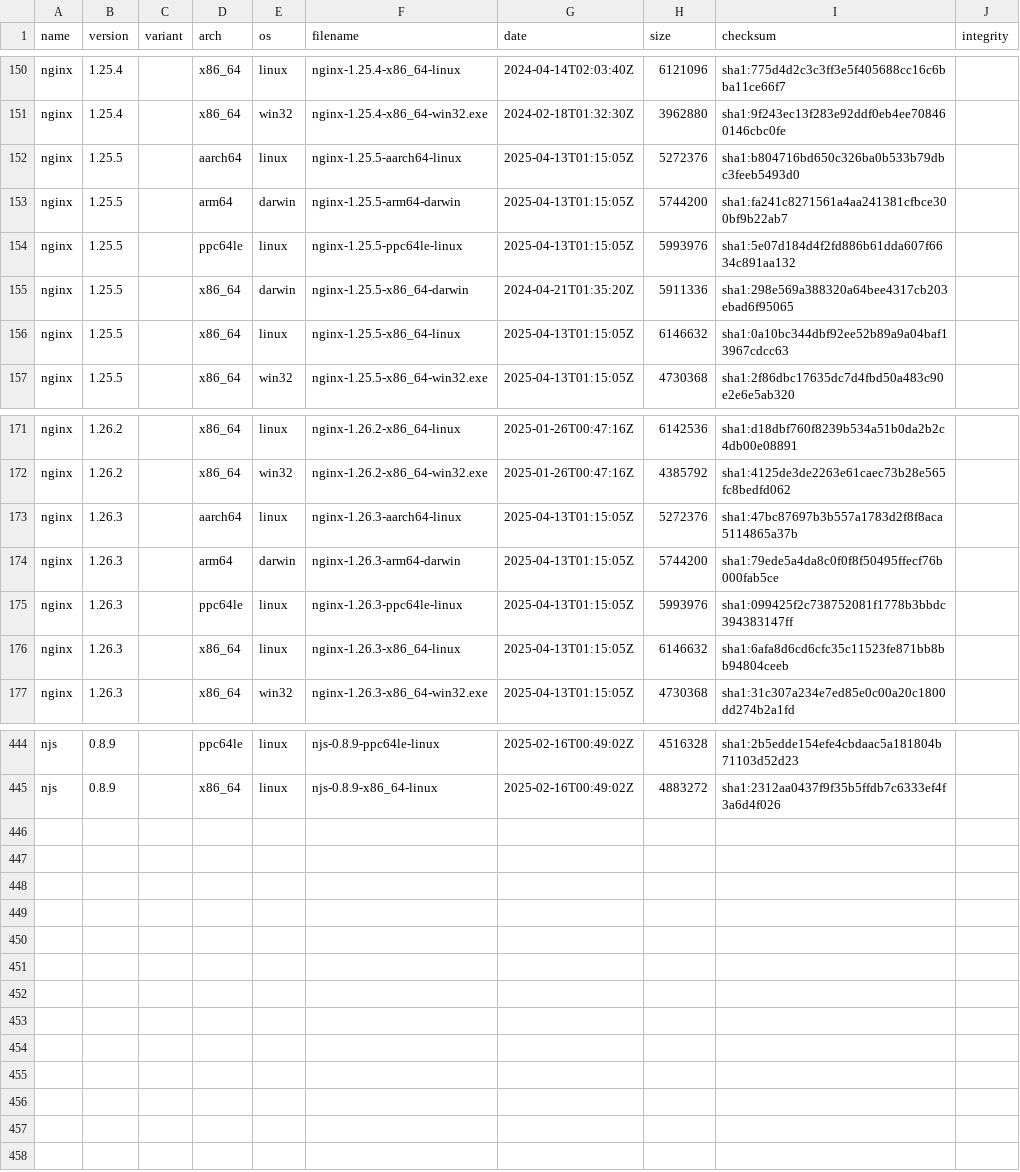
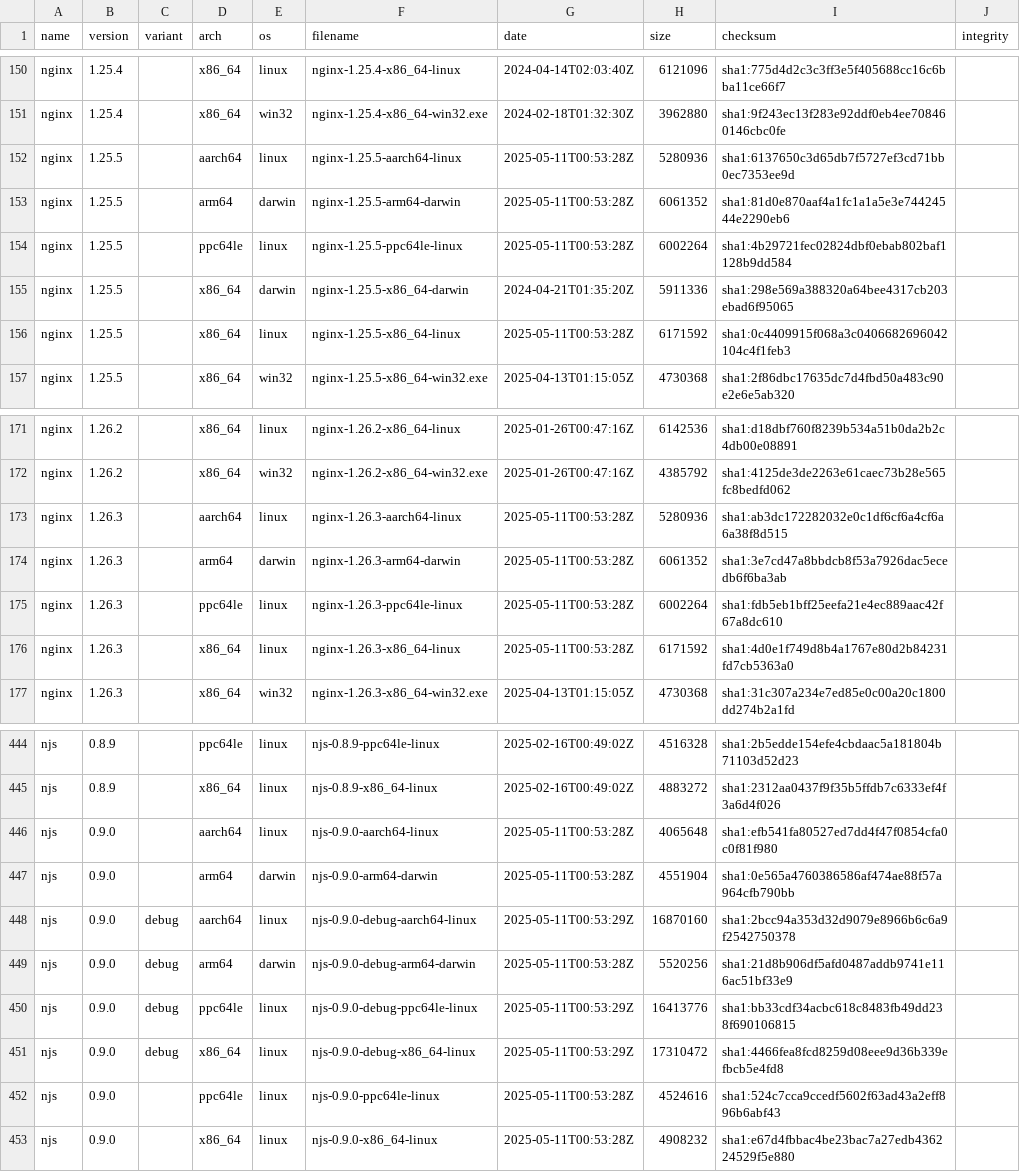
Before and after one commit to jirutka/nginx-binaries, a CSV file: index.csv, drawn as a sheet; only a part is shown, gaps mark what is left out.

```diff
--- a/index.csv
+++ b/index.csv
@@ -151,7 +151,7 @@ nginx,1.25.4,,x86_64,linux,nginx-1.25.4-x86_64-linux,2024-04-14T02:03:40Z,612109
 nginx,1.25.4,,x86_64,win32,nginx-1.25.4-x86_64-win32.exe,2024-02-18T01:32:30Z,3962880,sha1:9f243ec13f283e92ddf0eb4ee708460146cbc0fe
-nginx,1.25.5,,aarch64,linux,nginx-1.25.5-aarch64-linux,2025-04-13T01:15:05Z,5272376,sha1:b804716bd650c326ba0b533b79dbc3feeb5493d0
-nginx,1.25.5,,arm64,darwin,nginx-1.25.5-arm64-darwin,2025-04-13T01:15:05Z,5744200,sha1:fa241c8271561a4aa241381cfbce300bf9b22ab7
-nginx,1.25.5,,ppc64le,linux,nginx-1.25.5-ppc64le-linux,2025-04-13T01:15:05Z,5993976,sha1:5e07d184d4f2fd886b61dda607f6634c891aa132
+nginx,1.25.5,,aarch64,linux,nginx-1.25.5-aarch64-linux,2025-05-11T00:53:28Z,5280936,sha1:6137650c3d65db7f5727ef3cd71bb0ec7353ee9d
+nginx,1.25.5,,arm64,darwin,nginx-1.25.5-arm64-darwin,2025-05-11T00:53:28Z,6061352,sha1:81d0e870aaf4a1fc1a1a5e3e74424544e2290eb6
+nginx,1.25.5,,ppc64le,linux,nginx-1.25.5-ppc64le-linux,2025-05-11T00:53:28Z,6002264,sha1:4b29721fec02824dbf0ebab802baf1128b9dd584
 nginx,1.25.5,,x86_64,darwin,nginx-1.25.5-x86_64-darwin,2024-04-21T01:35:20Z,5911336,sha1:298e569a388320a64bee4317cb203ebad6f95065
-nginx,1.25.5,,x86_64,linux,nginx-1.25.5-x86_64-linux,2025-04-13T01:15:05Z,6146632,sha1:0a10bc344dbf92ee52b89a9a04baf13967cdcc63
+nginx,1.25.5,,x86_64,linux,nginx-1.25.5-x86_64-linux,2025-05-11T00:53:28Z,6171592,sha1:0c4409915f068a3c0406682696042104c4f1feb3
 nginx,1.25.5,,x86_64,win32,nginx-1.25.5-x86_64-win32.exe,2025-04-13T01:15:05Z,4730368,sha1:2f86dbc17635dc7d4fbd50a483c90e2e6e5ab320
@@ -172,6 +172,6 @@ nginx,1.26.2,,x86_64,linux,nginx-1.26.2-x86_64-linux,2025-01-26T00:47:16Z,614253
 nginx,1.26.2,,x86_64,win32,nginx-1.26.2-x86_64-win32.exe,2025-01-26T00:47:16Z,4385792,sha1:4125de3de2263e61caec73b28e565fc8bedfd062
-nginx,1.26.3,,aarch64,linux,nginx-1.26.3-aarch64-linux,2025-04-13T01:15:05Z,5272376,sha1:47bc87697b3b557a1783d2f8f8aca5114865a37b
-nginx,1.26.3,,arm64,darwin,nginx-1.26.3-arm64-darwin,2025-04-13T01:15:05Z,5744200,sha1:79ede5a4da8c0f0f8f50495ffecf76b000fab5ce
-nginx,1.26.3,,ppc64le,linux,nginx-1.26.3-ppc64le-linux,2025-04-13T01:15:05Z,5993976,sha1:099425f2c738752081f1778b3bbdc394383147ff
-nginx,1.26.3,,x86_64,linux,nginx-1.26.3-x86_64-linux,2025-04-13T01:15:05Z,6146632,sha1:6afa8d6cd6cfc35c11523fe871bb8bb94804ceeb
+nginx,1.26.3,,aarch64,linux,nginx-1.26.3-aarch64-linux,2025-05-11T00:53:28Z,5280936,sha1:ab3dc172282032e0c1df6cf6a4cf6a6a38f8d515
+nginx,1.26.3,,arm64,darwin,nginx-1.26.3-arm64-darwin,2025-05-11T00:53:28Z,6061352,sha1:3e7cd47a8bbdcb8f53a7926dac5ecedb6f6ba3ab
+nginx,1.26.3,,ppc64le,linux,nginx-1.26.3-ppc64le-linux,2025-05-11T00:53:28Z,6002264,sha1:fdb5eb1bff25eefa21e4ec889aac42f67a8dc610
+nginx,1.26.3,,x86_64,linux,nginx-1.26.3-x86_64-linux,2025-05-11T00:53:28Z,6171592,sha1:4d0e1f749d8b4a1767e80d2b84231fd7cb5363a0
 nginx,1.26.3,,x86_64,win32,nginx-1.26.3-x86_64-win32.exe,2025-04-13T01:15:05Z,4730368,sha1:31c307a234e7ed85e0c00a20c1800dd274b2a1fd
@@ -445 +445,9 @@ njs,0.8.9,,ppc64le,linux,njs-0.8.9-ppc64le-linux,2025-02-16T00:49:02Z,4516328,sh
 njs,0.8.9,,x86_64,linux,njs-0.8.9-x86_64-linux,2025-02-16T00:49:02Z,4883272,sha1:2312aa0437f9f35b5ffdb7c6333ef4f3a6d4f026
+njs,0.9.0,,aarch64,linux,njs-0.9.0-aarch64-linux,2025-05-11T00:53:28Z,4065648,sha1:efb541fa80527ed7dd4f47f0854cfa0c0f81f980
+njs,0.9.0,,arm64,darwin,njs-0.9.0-arm64-darwin,2025-05-11T00:53:28Z,4551904,sha1:0e565a4760386586af474ae88f57a964cfb790bb
+njs,0.9.0,debug,aarch64,linux,njs-0.9.0-debug-aarch64-linux,2025-05-11T00:53:29Z,16870160,sha1:2bcc94a353d32d9079e8966b6c6a9f2542750378
+njs,0.9.0,debug,arm64,darwin,njs-0.9.0-debug-arm64-darwin,2025-05-11T00:53:28Z,5520256,sha1:21d8b906df5afd0487addb9741e116ac51bf33e9
+njs,0.9.0,debug,ppc64le,linux,njs-0.9.0-debug-ppc64le-linux,2025-05-11T00:53:29Z,16413776,sha1:bb33cdf34acbc618c8483fb49dd238f690106815
+njs,0.9.0,debug,x86_64,linux,njs-0.9.0-debug-x86_64-linux,2025-05-11T00:53:29Z,17310472,sha1:4466fea8fcd8259d08eee9d36b339efbcb5e4fd8
+njs,0.9.0,,ppc64le,linux,njs-0.9.0-ppc64le-linux,2025-05-11T00:53:28Z,4524616,sha1:524c7cca9ccedf5602f63ad43a2eff896b6abf43
+njs,0.9.0,,x86_64,linux,njs-0.9.0-x86_64-linux,2025-05-11T00:53:28Z,4908232,sha1:e67d4fbbac4be23bac7a27edb436224529f5e880
```
Also changed, not shown: 50 other files.
